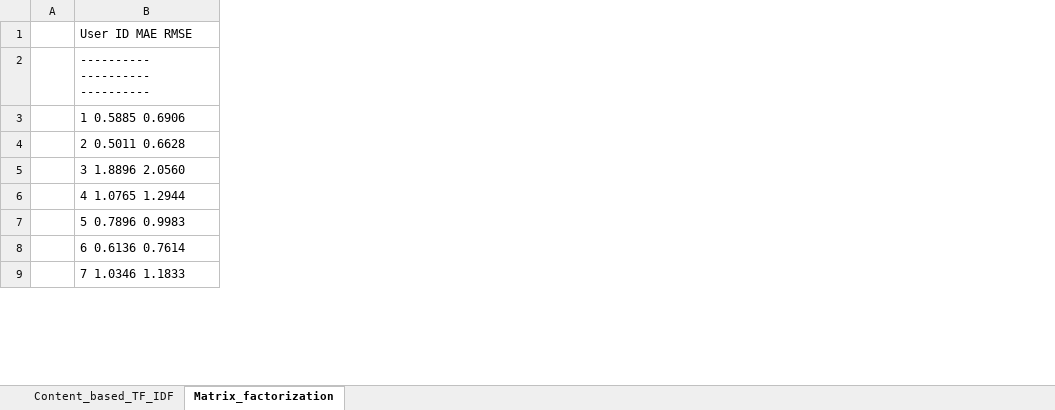
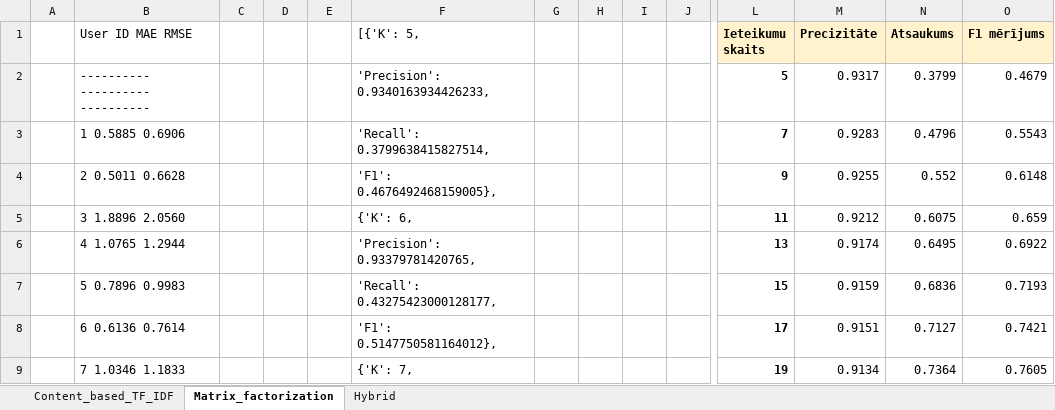
Before and after one commit to RobertsGzibovskis/Bakalaura-darbs, an Excel workbook: Merijumi.xlsx, sheet Matrix_factorization, drawn as a sheet; only a part is shown, gaps mark what is left out; values as stored, in another font and other column widths than the file's, no borders; the diff covers the shown part only; the diff names each change by its address in the sheet, - before the commit and + after, or states it on an @@ line.

```diff
--- a/Merijumi.xlsx (sheet Matrix_factorization)
+++ b/Merijumi.xlsx (sheet Matrix_factorization)
+sheet tab: Hybrid
+column C, empty
+column D, empty
+column E, empty
+column F ([{'K': 5,), rows 2-9: 'Precision': 0.9340163934426233, | 'Recall': 0.3799638415827514, | 'F1': 0.4676492468159005}, | {'K': 6, | 'Precision': 0.93379781420765, | 'Recall': 0.43275423000128177, | 'F1': 0.5147750581164012}, | {'K': 7,
+column G, empty
+column H, empty
+column I, empty
+column J, empty
+column L (Ieteikumu skaits), rows 2-9: 5 | 7 | 9 | 11 | 13 | 15 | 17 | 19
+column M (Precizitāte), rows 2-9: 0.9317 | 0.9283 | 0.9255 | 0.9212 | 0.9174 | 0.9159 | 0.9151 | 0.9134
+column N (Atsaukums), rows 2-9: 0.3799 | 0.4796 | 0.552 | 0.6075 | 0.6495 | 0.6836 | 0.7127 | 0.7364
+column O (F1 mērījums), rows 2-9: 0.4679 | 0.5543 | 0.6148 | 0.659 | 0.6922 | 0.7193 | 0.7421 | 0.7605
```
Also changed, not shown: 1 added column elsewhere in this sheet, Parbaude.xlsx.
